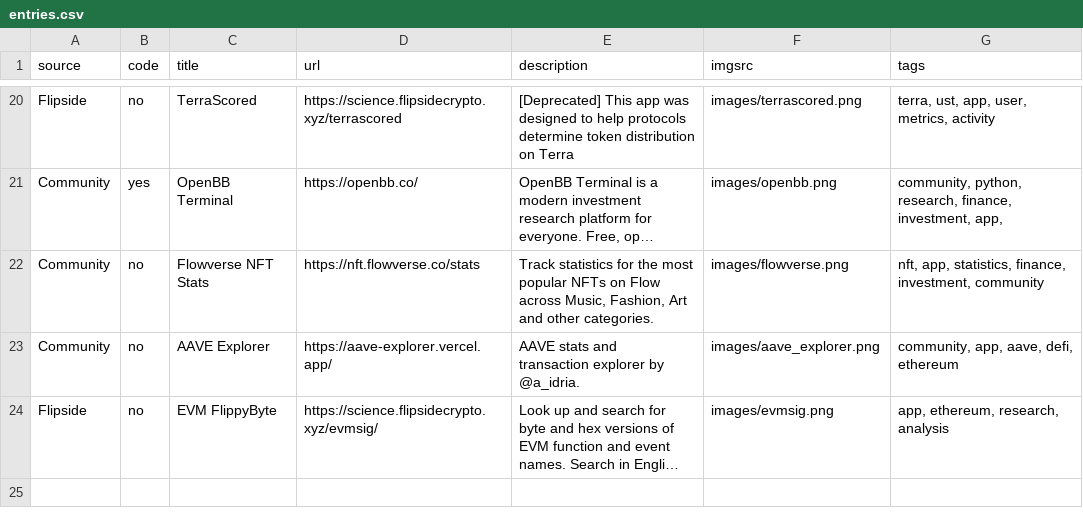
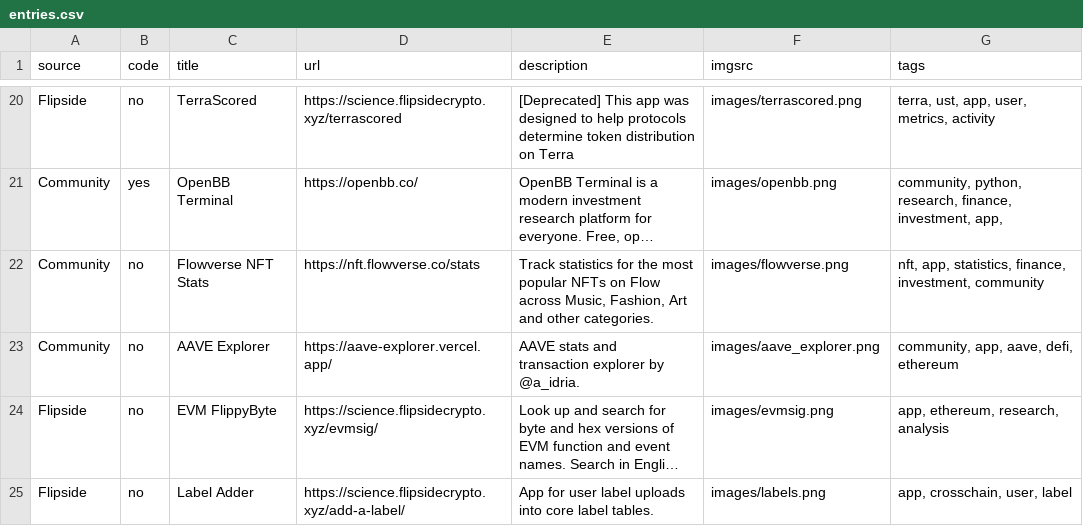
Before and after one commit to fsc-data-science/research, a CSV file: research-subsite/entries.csv, drawn as a sheet; only a part is shown, gaps mark what is left out; long unchanged cells end in …; the diff names each change by its address in the sheet, - before the commit and + after, or states it on an @@ line.

Commit message:
Adding new entry via Git API

```diff
--- a/research-subsite/entries.csv
+++ b/research-subsite/entries.csv
+row 25: Flipside | no | Label Adder | https://science.flipsidecrypto.xyz/add-a-label/ | App for user label uploads into core label tables. | images/labels.png | app, crosschain, user, label
```
